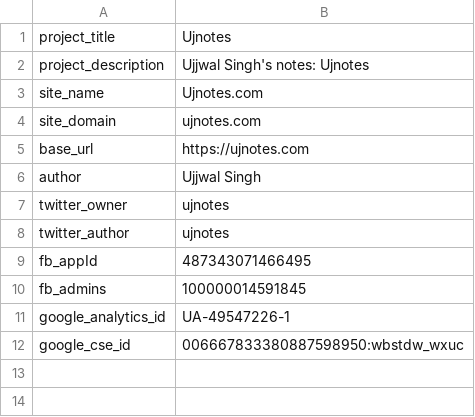
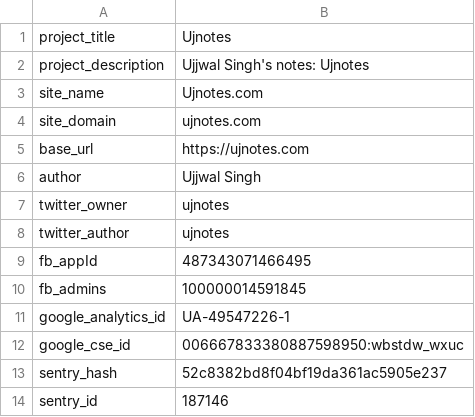
Before and after one commit to ujnotes/web-site, a TSV file: Root/Config/Vars.tsv, drawn as a sheet.

Commit message:
Sentry addition

```diff
--- a/Root/Config/Vars.tsv
+++ b/Root/Config/Vars.tsv
@@ -12 +12,3 @@ google_analytics_id	UA-49547226-1
 google_cse_id	006667833380887598950:wbstdw_wxuc
+sentry_hash	52c8382bd8f04bf19da361ac5905e237
+sentry_id	187146
```
Also changed, not shown: 1 other file.
